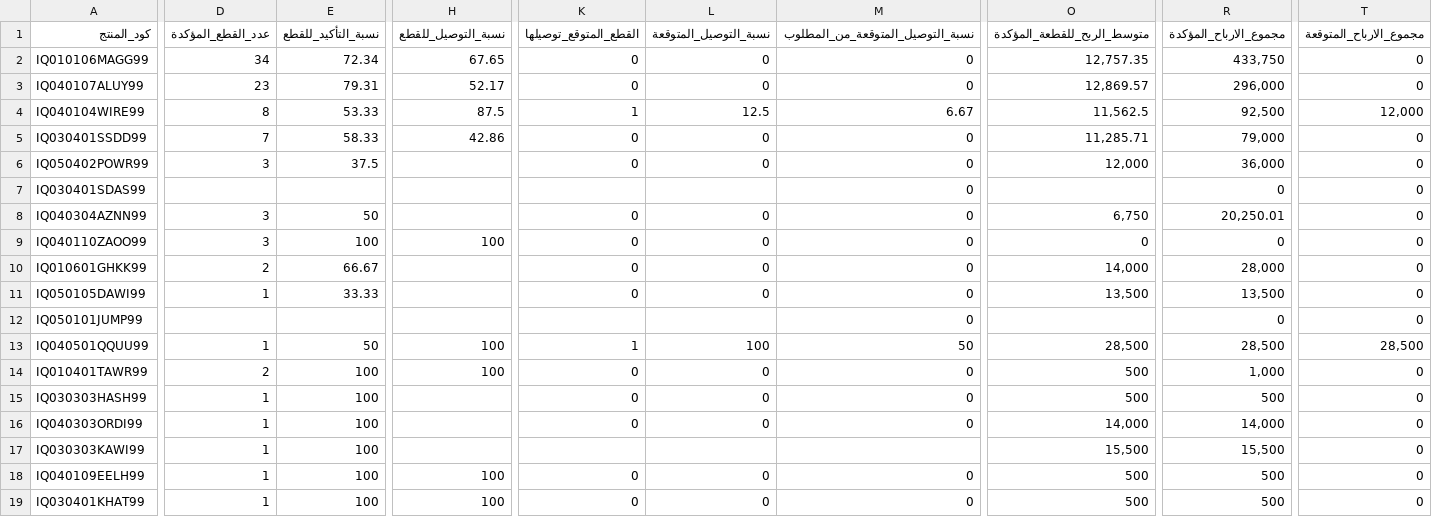
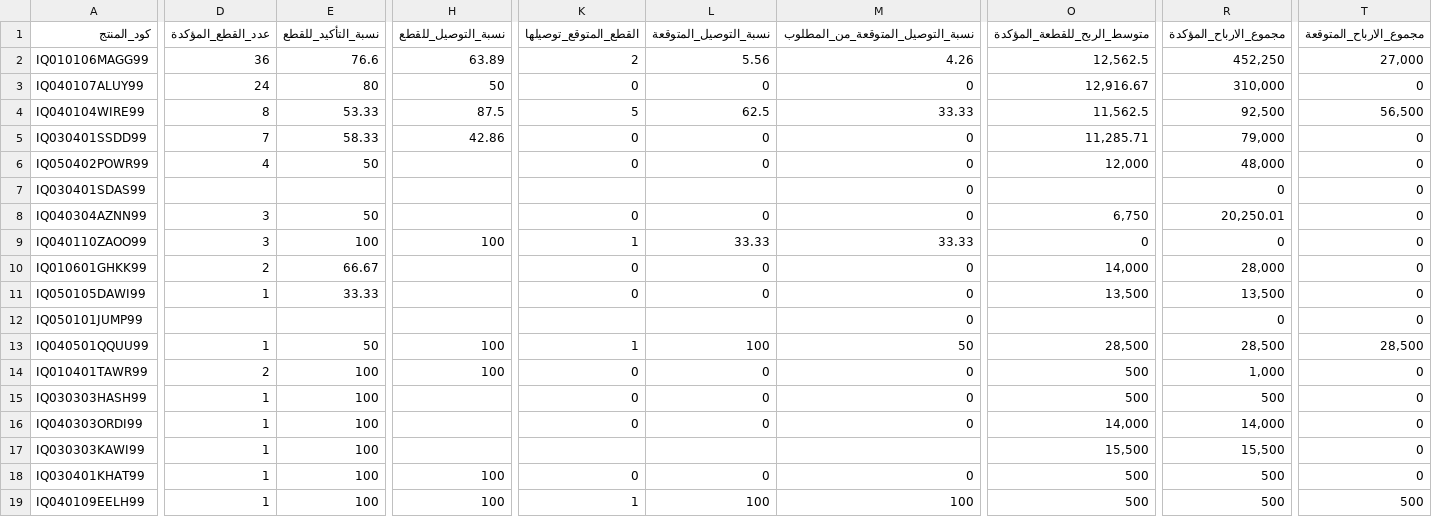
Before and after one commit to Yahya-Regragui/ecomweb, a CSV file: data/latest_orders.csv, drawn as a sheet; only a part is shown, gaps mark what is left out; removed rows and columns are numbered as before the commit, all else as after; rows hold the shown columns only; the diff covers the shown part only; the diff names each change by its address in the sheet, - before the commit and + after, or states it on an @@ line.

Commit message:
Update latest Orders CSV (2026-02-16 10:57:17)

```diff
--- a/data/latest_orders.csv
+++ b/data/latest_orders.csv
-D2 (عدد_القطع_المؤكدة): 34
+D2 (عدد_القطع_المؤكدة): 36
-E2 (نسبة_التأكيد_للقطع): 72.34
+E2 (نسبة_التأكيد_للقطع): 76.6
-H2 (نسبة_التوصيل_للقطع): 67.65
+H2 (نسبة_التوصيل_للقطع): 63.89
-K2 (القطع_المتوقع_توصيلها): 0
+K2 (القطع_المتوقع_توصيلها): 2
-L2 (نسبة_التوصيل_المتوقعة): 0
+L2 (نسبة_التوصيل_المتوقعة): 5.56
-M2 (نسبة_التوصيل_المتوقعة_من_المطلوب): 0
+M2 (نسبة_التوصيل_المتوقعة_من_المطلوب): 4.26
-O2 (متوسط_الربح_للقطعة_المؤكدة): 12,757.35
+O2 (متوسط_الربح_للقطعة_المؤكدة): 12,562.5
-R2 (مجموع_الارباح_المؤكدة): 433,750
+R2 (مجموع_الارباح_المؤكدة): 452,250
-T2 (مجموع_الارباح_المتوقعة): 0
+T2 (مجموع_الارباح_المتوقعة): 27,000
-D3 (عدد_القطع_المؤكدة): 23
+D3 (عدد_القطع_المؤكدة): 24
-E3 (نسبة_التأكيد_للقطع): 79.31
+E3 (نسبة_التأكيد_للقطع): 80
-H3 (نسبة_التوصيل_للقطع): 52.17
+H3 (نسبة_التوصيل_للقطع): 50
-O3 (متوسط_الربح_للقطعة_المؤكدة): 12,869.57
+O3 (متوسط_الربح_للقطعة_المؤكدة): 12,916.67
-R3 (مجموع_الارباح_المؤكدة): 296,000
+R3 (مجموع_الارباح_المؤكدة): 310,000
-K4 (القطع_المتوقع_توصيلها): 1
+K4 (القطع_المتوقع_توصيلها): 5
-L4 (نسبة_التوصيل_المتوقعة): 12.5
+L4 (نسبة_التوصيل_المتوقعة): 62.5
-M4 (نسبة_التوصيل_المتوقعة_من_المطلوب): 6.67
+M4 (نسبة_التوصيل_المتوقعة_من_المطلوب): 33.33
-T4 (مجموع_الارباح_المتوقعة): 12,000
+T4 (مجموع_الارباح_المتوقعة): 56,500
-D6 (عدد_القطع_المؤكدة): 3
+D6 (عدد_القطع_المؤكدة): 4
-E6 (نسبة_التأكيد_للقطع): 37.5
+E6 (نسبة_التأكيد_للقطع): 50
-R6 (مجموع_الارباح_المؤكدة): 36,000
+R6 (مجموع_الارباح_المؤكدة): 48,000
-K9 (القطع_المتوقع_توصيلها): 0
+K9 (القطع_المتوقع_توصيلها): 1
-L9 (نسبة_التوصيل_المتوقعة): 0
+L9 (نسبة_التوصيل_المتوقعة): 33.33
-M9 (نسبة_التوصيل_المتوقعة_من_المطلوب): 0
+M9 (نسبة_التوصيل_المتوقعة_من_المطلوب): 33.33
-row 18: IQ040109EELH99 | 1 | 100 | 100 | 0 | 0 | 0 | 500 | 500 | 0
+row 19: IQ040109EELH99 | 1 | 100 | 100 | 1 | 100 | 100 | 500 | 500 | 500
```
Also changed, not shown: 6 edited cells elsewhere in this file.
